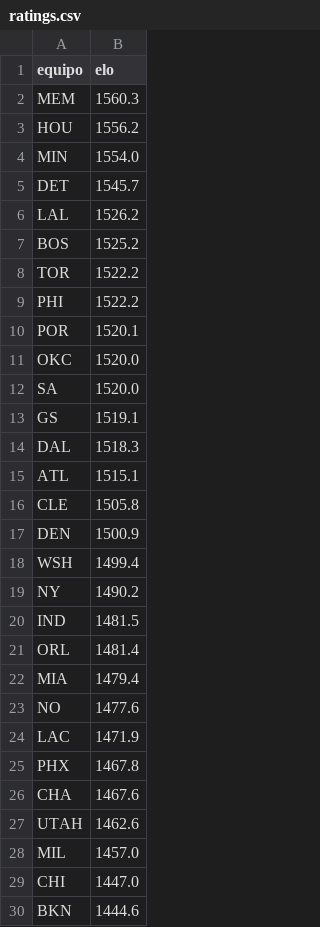
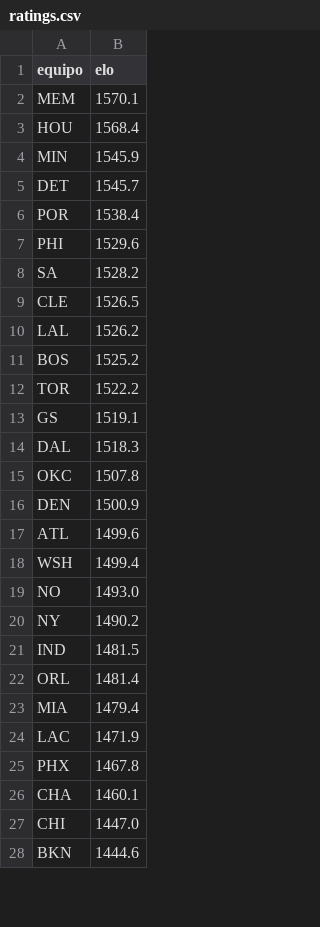
Before and after one commit to adridelpto/PreNBA, a CSV file: ratings.csv, drawn as a sheet; only a part is shown; the diff covers the shown part only.

```diff
--- a/ratings.csv
+++ b/ratings.csv
@@ -1,6 +1,10 @@
 equipo,elo
-MEM,1560.3
-HOU,1556.2
-MIN,1554.0
+MEM,1570.1
+HOU,1568.4
+MIN,1545.9
 DET,1545.7
+POR,1538.4
+PHI,1529.6
+SA,1528.2
+CLE,1526.5
 LAL,1526.2
@@ -8,12 +12,9 @@ BOS,1525.2
 TOR,1522.2
-PHI,1522.2
-POR,1520.1
-OKC,1520.0
-SA,1520.0
 GS,1519.1
 DAL,1518.3
-ATL,1515.1
-CLE,1505.8
+OKC,1507.8
 DEN,1500.9
+ATL,1499.6
 WSH,1499.4
+NO,1493.0
 NY,1490.2
@@ -22,8 +23,5 @@ ORL,1481.4
 MIA,1479.4
-NO,1477.6
 LAC,1471.9
 PHX,1467.8
-CHA,1467.6
-UTAH,1462.6
-MIL,1457.0
+CHA,1460.1
 CHI,1447.0
```
Also changed, not shown: 2 added rows and 1 edited cell elsewhere in this file, evolucion_elo.csv, evolucion_predicciones.csv, 5 other files.
